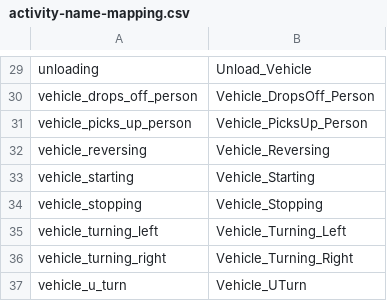
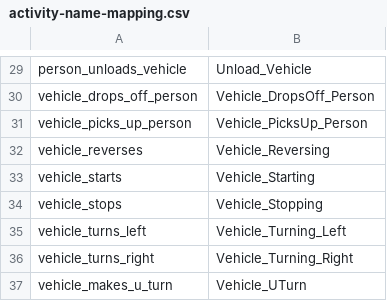
Before and after one commit to KeivanShariatmadar/meva-data, a CSV file: documents/activity-name-mapping.csv, drawn as a sheet; only a part is shown, gaps mark what is left out; the diff covers the shown part only; the diff names each change by its address in the sheet, - before the commit and + after, or states it on an @@ line.

```diff
--- a/documents/activity-name-mapping.csv
+++ b/documents/activity-name-mapping.csv
-A29: unloading
+A29: person_unloads_vehicle
-A32: vehicle_reversing
+A32: vehicle_reverses
-A33: vehicle_starting
+A33: vehicle_starts
-A34: vehicle_stopping
+A34: vehicle_stops
-A35: vehicle_turning_left
+A35: vehicle_turns_left
-A36: vehicle_turning_right
+A36: vehicle_turns_right
-A37: vehicle_u_turn
+A37: vehicle_makes_u_turn
```
Also changed, not shown: 18 edited cells elsewhere in this file, 1 other file.
